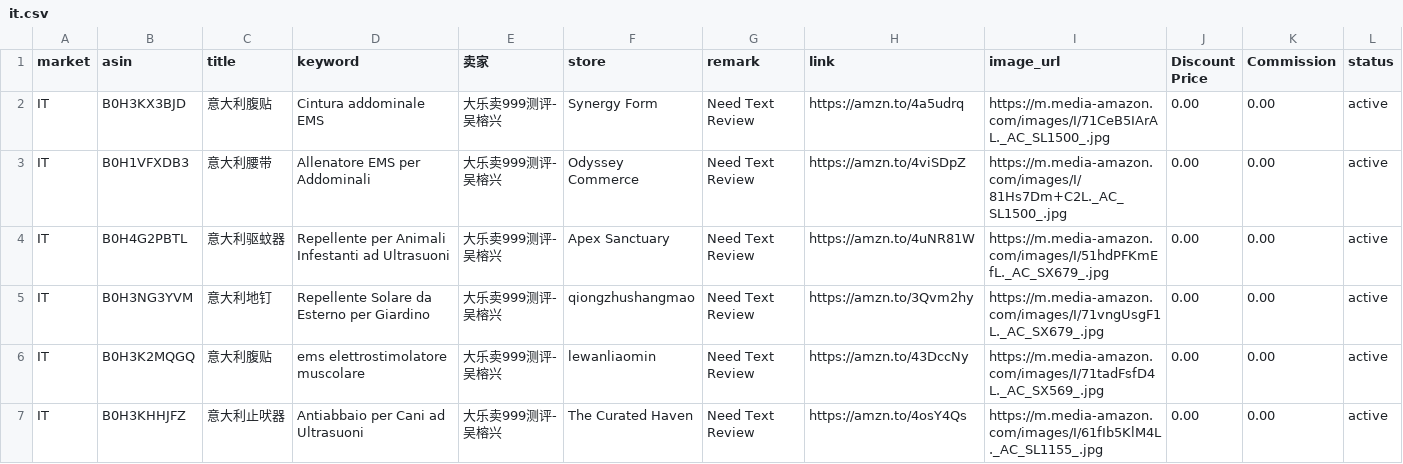
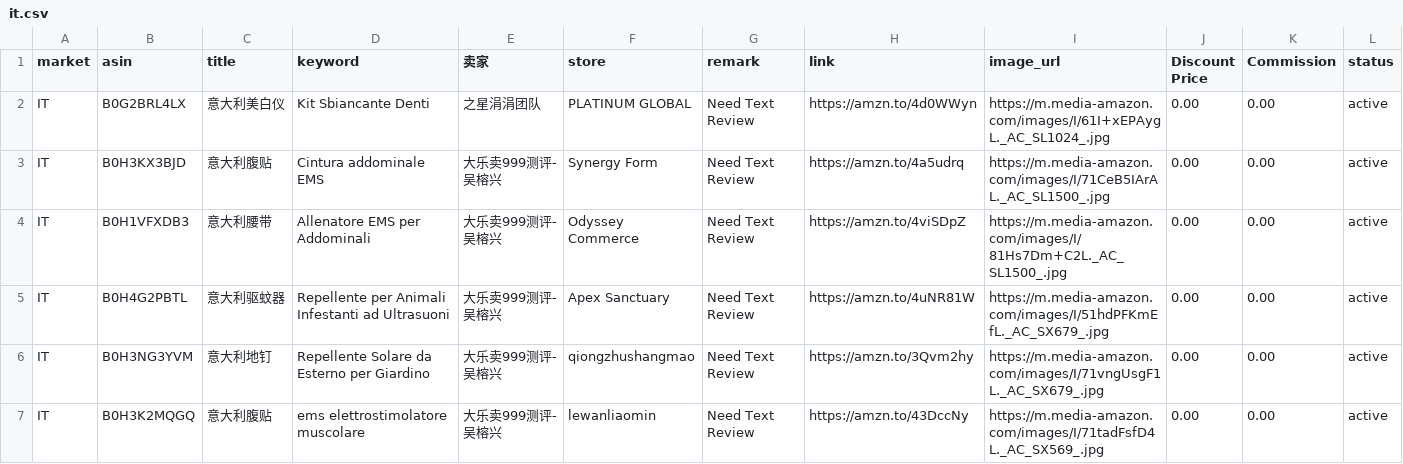
Before and after one commit to dalemy-1/us, a CSV file: it.csv, drawn as a sheet; only a part is shown; the shorter side is filled out with more unchanged rows.

```diff
--- a/it.csv
+++ b/it.csv
@@ -1,2 +1,3 @@
 market,asin,title,keyword,卖家,store,remark,link,image_url,Discount Price,Commission,status
+IT,B0G2BRL4LX,意大利美白仪,Kit Sbiancante Denti,之星涓涓团队,PLATINUM GLOBAL,Need Text Review,https://amzn.to/4d0WWyn,https://m.media-amazon.com/images/I/61I+xEPAygL._AC_SL1024_.jpg,0.00,0.00,active
 IT,B0H3KX3BJD,意大利腹贴,Cintura addominale EMS,大乐卖999测评-吴榕兴,Synergy Form,Need Text Review,https://amzn.to/4a5udrq,https://m.media-amazon.com/images/I/71CeB5IArAL._AC_SL1500_.jpg,0.00,0.00,active
```
Also changed, not shown: ca.csv, de.csv, 3 other files.
